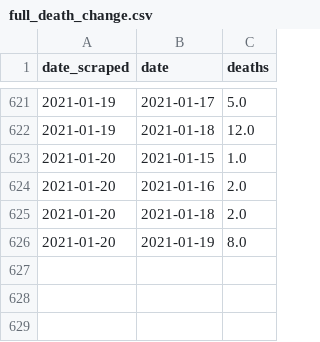
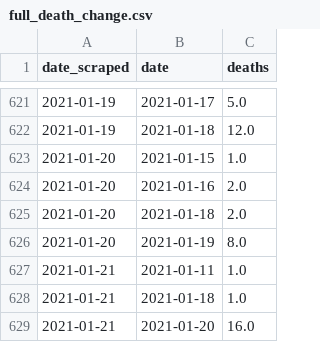
Before and after one commit to SmirkyGraphs/ri-covid19-updates, a CSV file: data/reports/full_death_change.csv, drawn as a sheet; only a part is shown, gaps mark what is left out.

```diff
--- a/data/reports/full_death_change.csv
+++ b/data/reports/full_death_change.csv
@@ -626 +626,4 @@ date_scraped,date,deaths
 2021-01-20,2021-01-19,8.0
+2021-01-21,2021-01-11,1.0
+2021-01-21,2021-01-18,1.0
+2021-01-21,2021-01-20,16.0
```
Also changed, not shown: data/clean/ri-covid-19-clean.csv, data/raw/ri-covid-19.csv, 20 other files.
